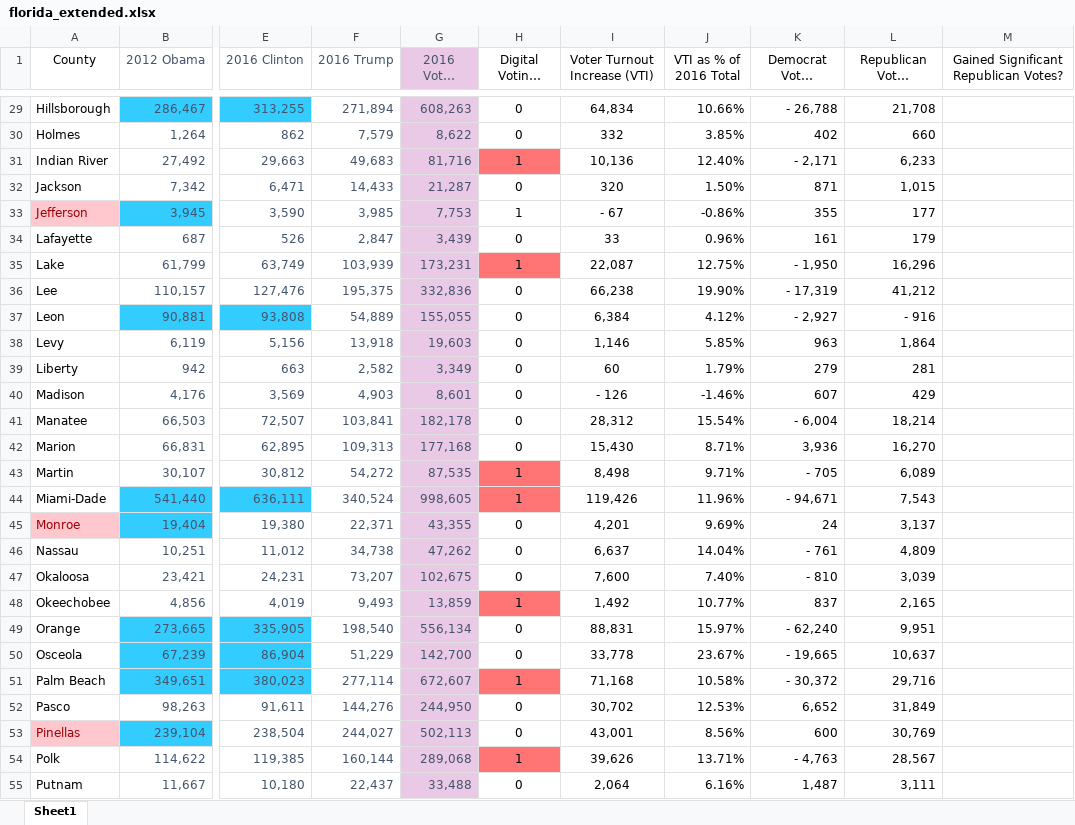
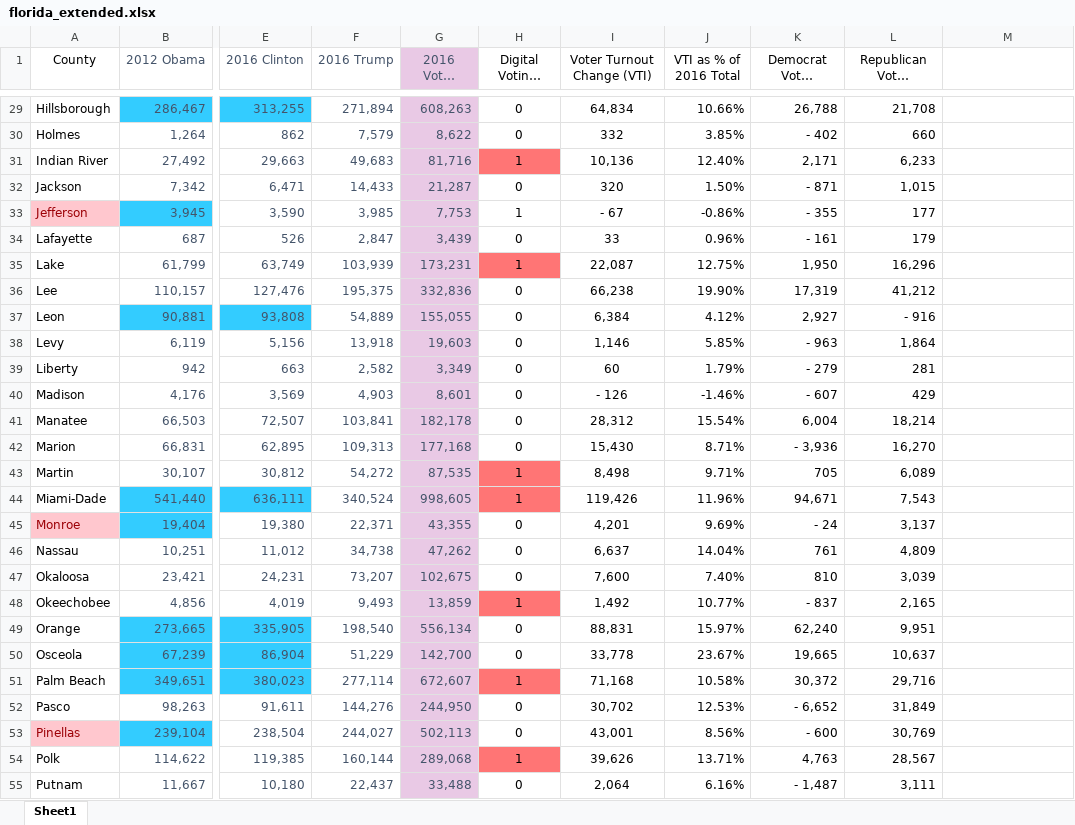
Before and after one commit to 73805/digital-voting-florida, an Excel workbook: florida_extended.xlsx, sheet Sheet1, drawn as a sheet; only a part is shown, gaps mark what is left out; long unchanged cells end in …; values as stored, in another font and other column widths than the file's, no borders; conditional formats not drawn; the diff covers the shown part only; the diff names each change by its address in the sheet, - before the commit and + after, or states it on an @@ line.

```diff
--- a/florida_extended.xlsx (sheet Sheet1)
+++ b/florida_extended.xlsx (sheet Sheet1)
-I1: Voter Turnout Increase (VTI)
+I1: Voter Turnout Change (VTI)
-M1: Gained Significant Republican Votes?
+M1: (empty)
-K29 (Democrat Voter Increase): - 26,788
+K29 (Democrat Voter Increase): 26,788
-K30 (Democrat Voter Increase): 402
+K30 (Democrat Voter Increase): - 402
-K31 (Democrat Voter Increase): - 2,171
+K31 (Democrat Voter Increase): 2,171
-K32 (Democrat Voter Increase): 871
+K32 (Democrat Voter Increase): - 871
-K33 (Democrat Voter Increase): 355
+K33 (Democrat Voter Increase): - 355
-K34 (Democrat Voter Increase): 161
+K34 (Democrat Voter Increase): - 161
-K35 (Democrat Voter Increase): - 1,950
+K35 (Democrat Voter Increase): 1,950
-K36 (Democrat Voter Increase): - 17,319
+K36 (Democrat Voter Increase): 17,319
-K37 (Democrat Voter Increase): - 2,927
+K37 (Democrat Voter Increase): 2,927
-K38 (Democrat Voter Increase): 963
+K38 (Democrat Voter Increase): - 963
-K39 (Democrat Voter Increase): 279
+K39 (Democrat Voter Increase): - 279
-K40 (Democrat Voter Increase): 607
+K40 (Democrat Voter Increase): - 607
-K41 (Democrat Voter Increase): - 6,004
+K41 (Democrat Voter Increase): 6,004
-K42 (Democrat Voter Increase): 3,936
+K42 (Democrat Voter Increase): - 3,936
-K43 (Democrat Voter Increase): - 705
+K43 (Democrat Voter Increase): 705
-K44 (Democrat Voter Increase): - 94,671
+K44 (Democrat Voter Increase): 94,671
-K45 (Democrat Voter Increase): 24
+K45 (Democrat Voter Increase): - 24
-K46 (Democrat Voter Increase): - 761
+K46 (Democrat Voter Increase): 761
-K47 (Democrat Voter Increase): - 810
+K47 (Democrat Voter Increase): 810
-K48 (Democrat Voter Increase): 837
+K48 (Democrat Voter Increase): - 837
-K49 (Democrat Voter Increase): - 62,240
+K49 (Democrat Voter Increase): 62,240
-K50 (Democrat Voter Increase): - 19,665
+K50 (Democrat Voter Increase): 19,665
-K51 (Democrat Voter Increase): - 30,372
+K51 (Democrat Voter Increase): 30,372
-K52 (Democrat Voter Increase): 6,652
+K52 (Democrat Voter Increase): - 6,652
-K53 (Democrat Voter Increase): 600
+K53 (Democrat Voter Increase): - 600
-K54 (Democrat Voter Increase): - 4,763
+K54 (Democrat Voter Increase): 4,763
-K55 (Democrat Voter Increase): 1,487
+K55 (Democrat Voter Increase): - 1,487
```
Also changed, not shown: 40 edited cells elsewhere in this sheet, 9 other files.
